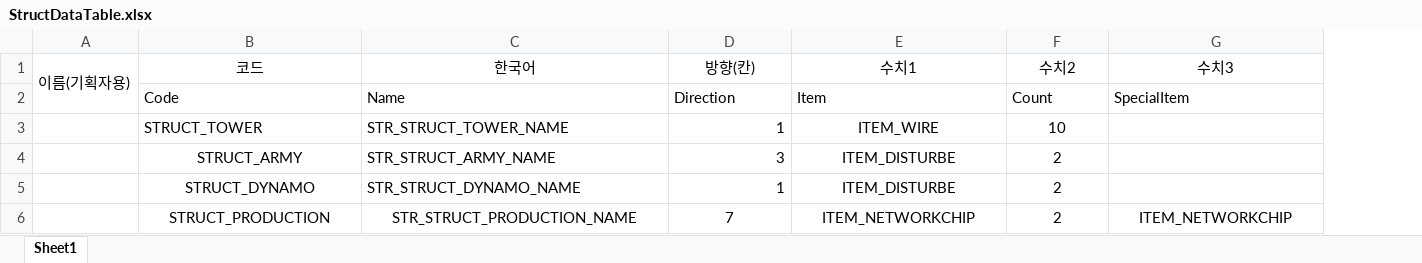
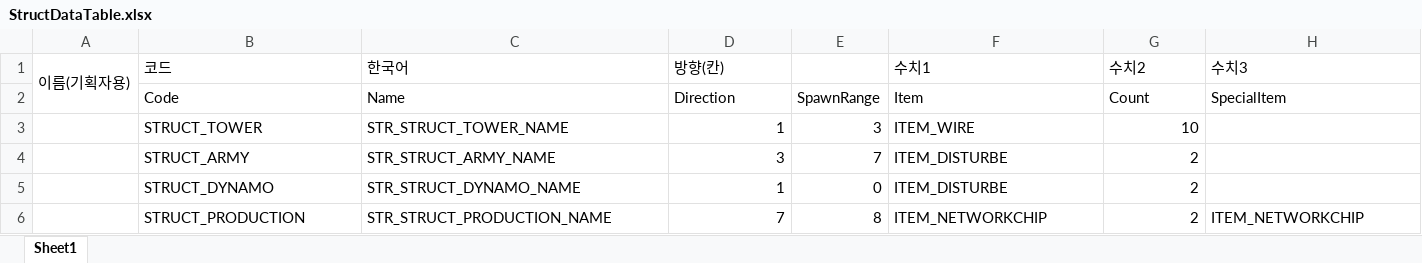
Before and after one commit to Project-60Days/Project_60Days, an Excel workbook: Assets/10.Data/StructDataTable.xlsx, sheet Sheet1, drawn as a sheet; values as stored, in another font and other column widths than the file's, no borders; addresses are those after the commit; the diff names each change by its address in the sheet, - before the commit and + after, or states it on an @@ line.

Commit message:
[Refactor]: StructUnit 리팩토링

```diff
--- a/Assets/10.Data/StructDataTable.xlsx (sheet Sheet1)
+++ b/Assets/10.Data/StructDataTable.xlsx (sheet Sheet1)
+column E, rows 2-6: SpawnRange | 3 | 7 | 0 | 8
-B1:D1 alignment: center
+B1:D1 alignment: left
-F1:H1 alignment: center
+F1:H1 alignment: left
-F3:F6 alignment: center
+F3:F6 alignment: left
-G3:G6 alignment: center
+G3:G6 alignment: right
-B4:B5 alignment: center
+B4:B5 alignment: left
-B6:C6 alignment: center
+B6:C6 alignment: left
-D6 alignment: center
+D6 alignment: right
-H6 alignment: center
+H6 alignment: left
```
Also changed, not shown: 8 other files.
